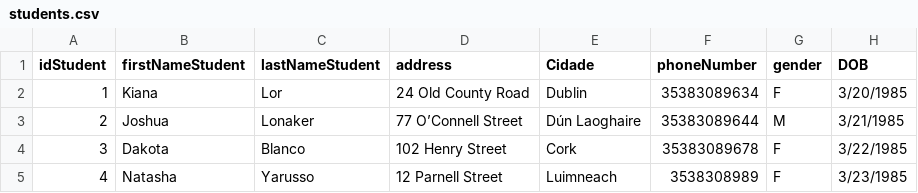
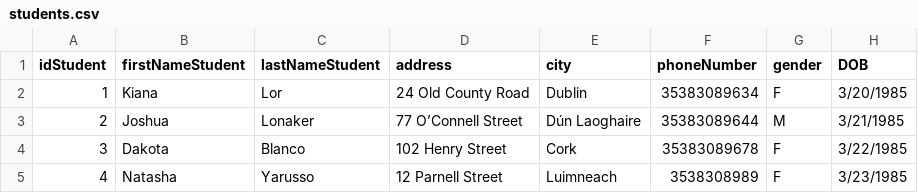
Before and after one commit to FelipeCunha03/Library, a CSV file: src/library/students.csv, drawn as a sheet; only a part is shown; the diff names each change by its address in the sheet, - before the commit and + after, or states it on an @@ line.

Commit message:
Imported new file students.csv with and updated controllerStudent

```diff
--- a/src/library/students.csv
+++ b/src/library/students.csv
-E1: Cidade
+E1: city
```
Also changed, not shown: 3 other files.
